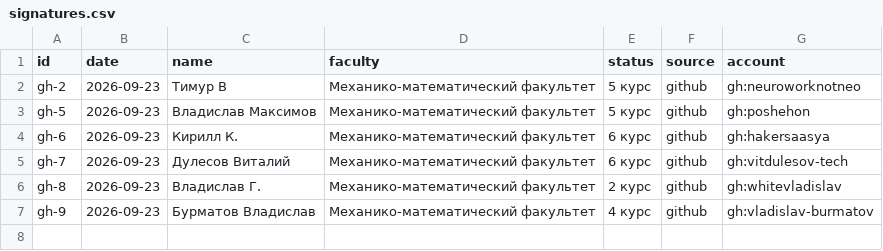
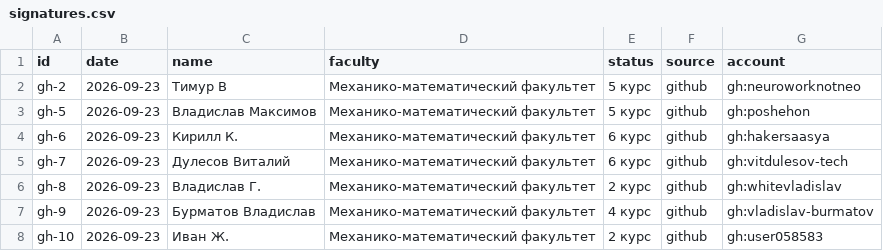
Before and after one commit to NeuroWorknotNeo/manifesto, a CSV file: signatures.csv, drawn as a sheet; the diff names each change by its address in the sheet, - before the commit and + after, or states it on an @@ line.

```diff
--- a/signatures.csv
+++ b/signatures.csv
+row 8: gh-10 | 2026-09-23 | Иван Ж. | Механико-математический факультет | 2 курс | github | gh:user058583
```
